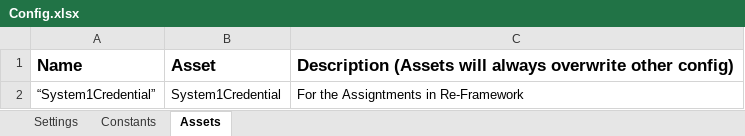
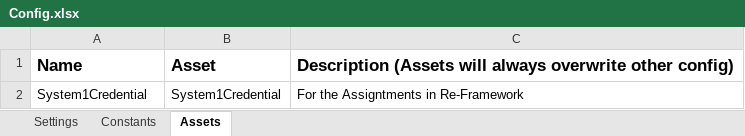
Before and after one commit to quibfiddle/UiPath-RPA-Developer, an Excel workbook: ReFramework/UiDemo2/CalculateClientSecurityHash/Data/Config.xlsx, sheet Assets, drawn as a sheet; values as stored, in another font and other column widths than the file's, no borders; the diff names each change by its address in the sheet, - before the commit and + after, or states it on an @@ line.

```diff
--- a/ReFramework/UiDemo2/CalculateClientSecurityHash/Data/Config.xlsx (sheet Assets)
+++ b/ReFramework/UiDemo2/CalculateClientSecurityHash/Data/Config.xlsx (sheet Assets)
-A2: “System1Credential”
+A2: System1Credential
```
Also changed, not shown: sheet Settings, 34 other files.
